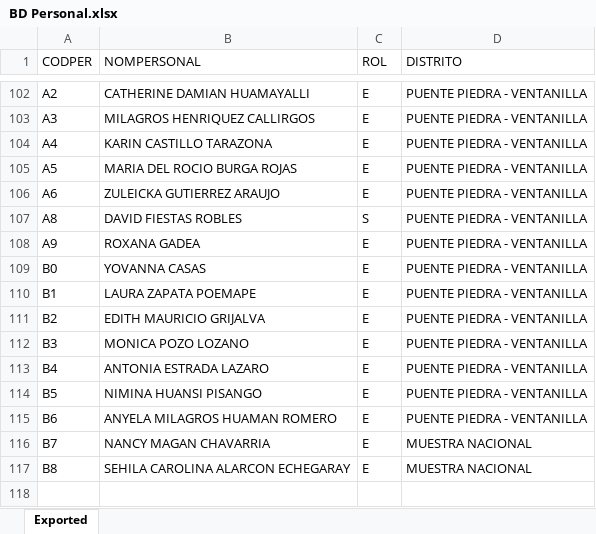
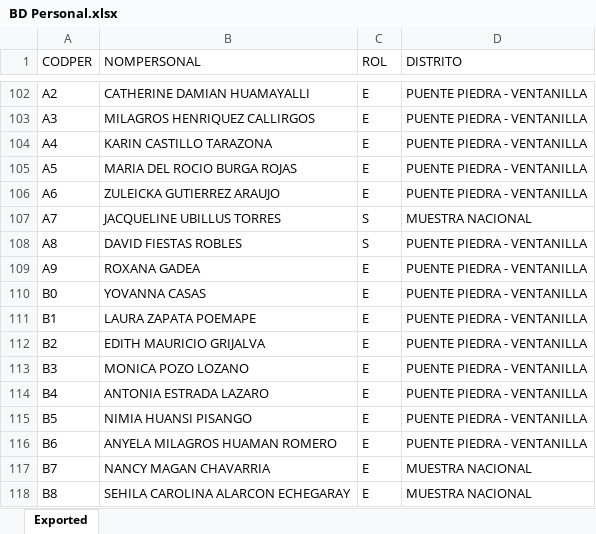
Before and after one commit to apmoncadaa-spec/dashboard-seguimiento-ijm, an Excel workbook: data/BD Personal.xlsx, sheet Exported, drawn as a sheet; only a part is shown, gaps mark what is left out; values as stored, in another font and other column widths than the file's, no borders; addresses are those after the commit; the diff names each change by its address in the sheet, - before the commit and + after, or states it on an @@ line.

```diff
--- a/data/BD Personal.xlsx (sheet Exported)
+++ b/data/BD Personal.xlsx (sheet Exported)
+row 107: A7 | JACQUELINE UBILLUS TORRES | S | MUESTRA NACIONAL
-B115 (NOMPERSONAL): NIMINA HUANSI PISANGO
+B115 (NOMPERSONAL): NIMIA HUANSI PISANGO
```
Also changed, not shown: 6 other files.
